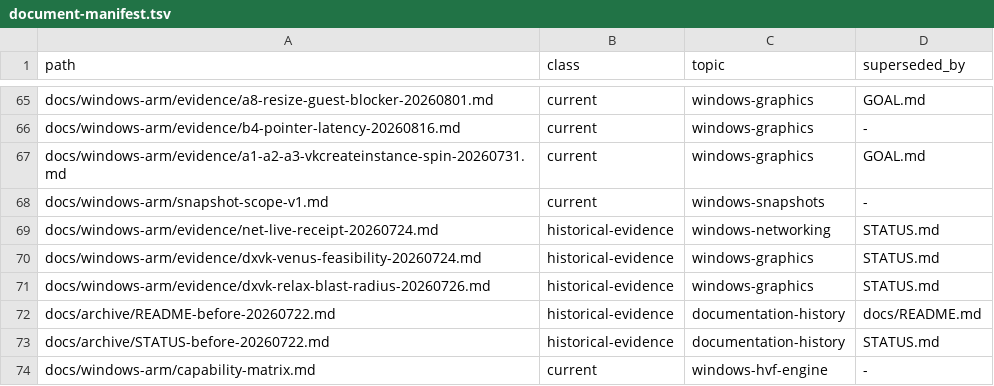
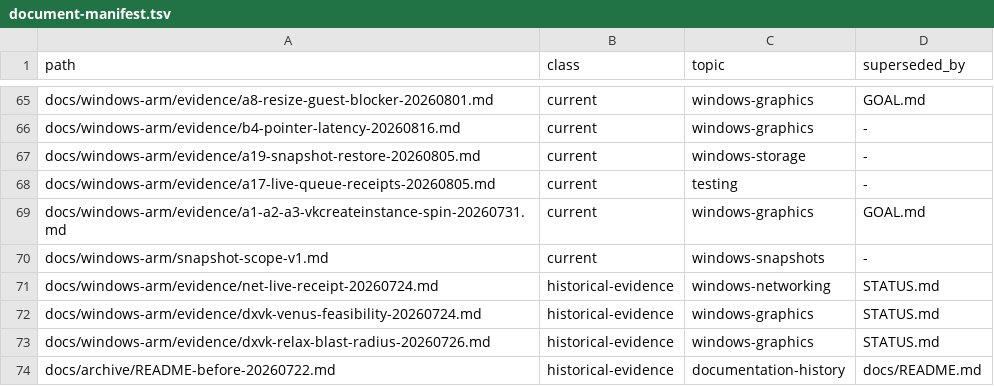
Before and after one commit to Ketchio-dev/bridgevm, a TSV file: docs/document-manifest.tsv, drawn as a sheet; only a part is shown, gaps mark what is left out; the shorter side is filled out with more unchanged rows; the diff names each change by its address in the sheet, - before the commit and + after, or states it on an @@ line.

Commit message:
docs: find the evidence three criteria claimed, and stop claiming what is gone
Five criteria stated figures no cited document contained. This splits them by
what the machine can still show.

A17 and A19 turn out to be fully backed -- the runs are still in the live queue.
A19's job 20260805-091656-10876-16297 records the 64 GiB image by size and
SHA-256, and its three boot phases report BV-NO-MARKER, then
BV-ORIGINAL-1785935910 after the disk is clobbered, then the identical marker
after restore. That last line is the actual claim: the restore returns state a
guest process can read, not a file that happens to hash correctly. A17's job
20260805-115614-86173-14911 carries both sealed hashes exactly as quoted. Each
now has a document holding its figures, and the criteria cite those.

Two corrections fell out of reading the receipts rather than trusting the text.
A17 called the field image_sha256; it is disk_sha256. A17 said 29 jobs; the
queue has since run 121, so it now cites a count with a date instead of a number
that only decays.

A5, A6 and A7 go the other way. They cited app-install-to-3d-desktop-20260730.md,
which is an A9 receipt with no mention of audio, clipboard or file transfer, and
the runs their figures came from are not on disk. The implementations exist and
are cited instead, but frames_rendered=252513, the clipboard SHA-256 and the
transfer byte counts cannot be checked by anyone, so those three drop from PROVEN
to OPEN and say plainly where the numbers went.

The evidence gate drove the bookkeeping: it reported "A17: now backed; remove it
from ACCEPTED" and the same for A19 on the first run after the documents landed.
Known gaps go six to three.

```diff
--- a/docs/document-manifest.tsv
+++ b/docs/document-manifest.tsv
+row 67: docs/windows-arm/evidence/a19-snapshot-restore-20260805.md | current | windows-storage | -
+row 68: docs/windows-arm/evidence/a17-live-queue-receipts-20260805.md | current | testing | -
```
Also changed, not shown: 4 other files.
